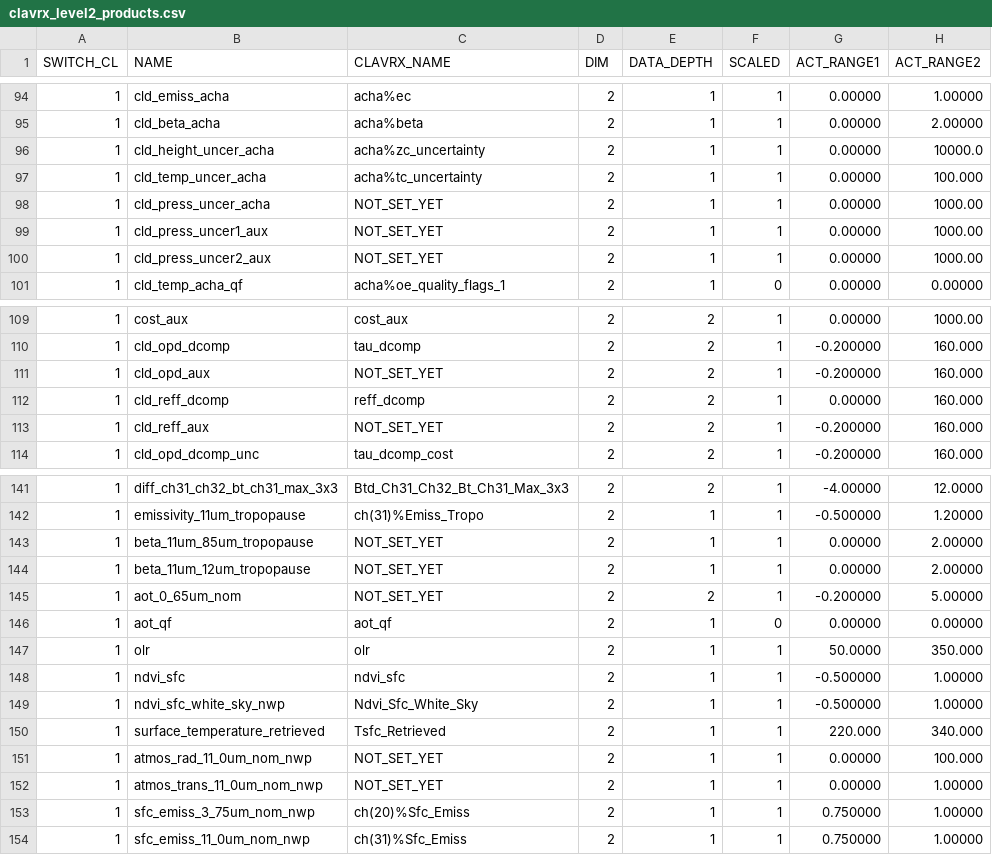
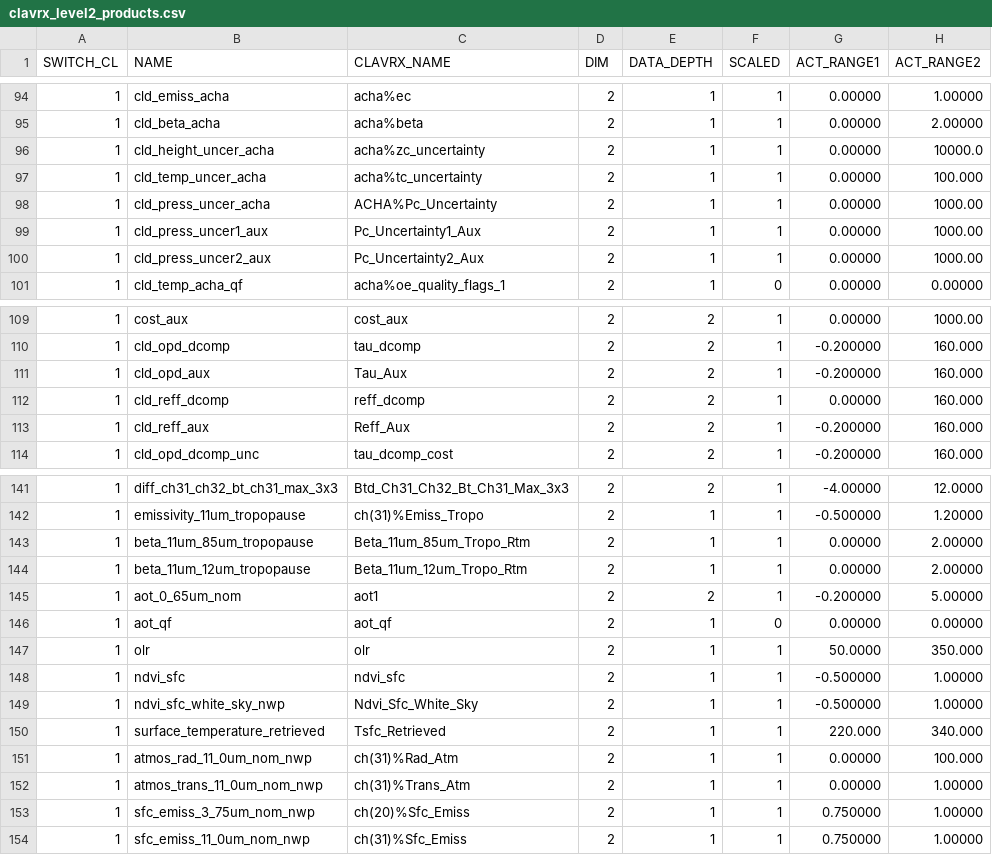
Before and after one commit to jactry/clavrx, a CSV file: branches/dcomp_all_modes/clavrx_level2_products.csv, drawn as a sheet; only a part is shown, gaps mark what is left out; the diff covers the shown part only; the diff names each change by its address in the sheet, - before the commit and + after, or states it on an @@ line.

```diff
--- a/branches/dcomp_all_modes/clavrx_level2_products.csv
+++ b/branches/dcomp_all_modes/clavrx_level2_products.csv
-C98 (CLAVRX_NAME): NOT_SET_YET
+C98 (CLAVRX_NAME): ACHA%Pc_Uncertainty
-C99 (CLAVRX_NAME): NOT_SET_YET
+C99 (CLAVRX_NAME): Pc_Uncertainty1_Aux
-C100 (CLAVRX_NAME): NOT_SET_YET
+C100 (CLAVRX_NAME): Pc_Uncertainty2_Aux
-C111 (CLAVRX_NAME): NOT_SET_YET
+C111 (CLAVRX_NAME): Tau_Aux
-C113 (CLAVRX_NAME): NOT_SET_YET
+C113 (CLAVRX_NAME): Reff_Aux
-C143 (CLAVRX_NAME): NOT_SET_YET
+C143 (CLAVRX_NAME): Beta_11um_85um_Tropo_Rtm
-C144 (CLAVRX_NAME): NOT_SET_YET
+C144 (CLAVRX_NAME): Beta_11um_12um_Tropo_Rtm
-C145 (CLAVRX_NAME): NOT_SET_YET
+C145 (CLAVRX_NAME): aot1
-C151 (CLAVRX_NAME): NOT_SET_YET
+C151 (CLAVRX_NAME): ch(31)%Rad_Atm
-C152 (CLAVRX_NAME): NOT_SET_YET
+C152 (CLAVRX_NAME): ch(31)%Trans_Atm
```
Also changed, not shown: 15 edited cells elsewhere in this file, 2 other files.
